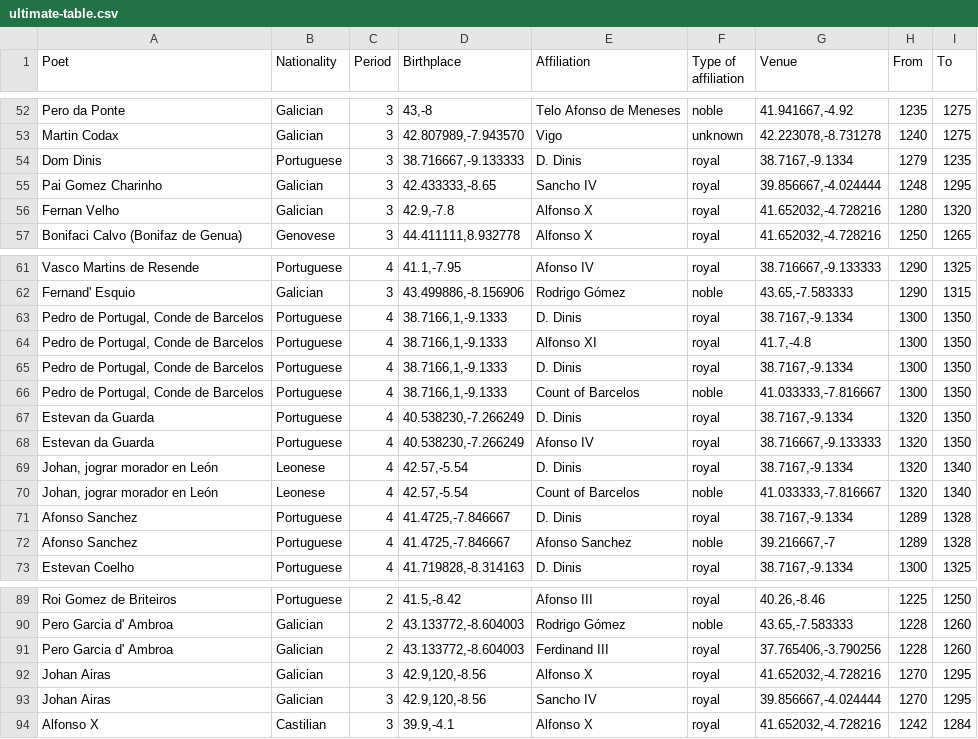
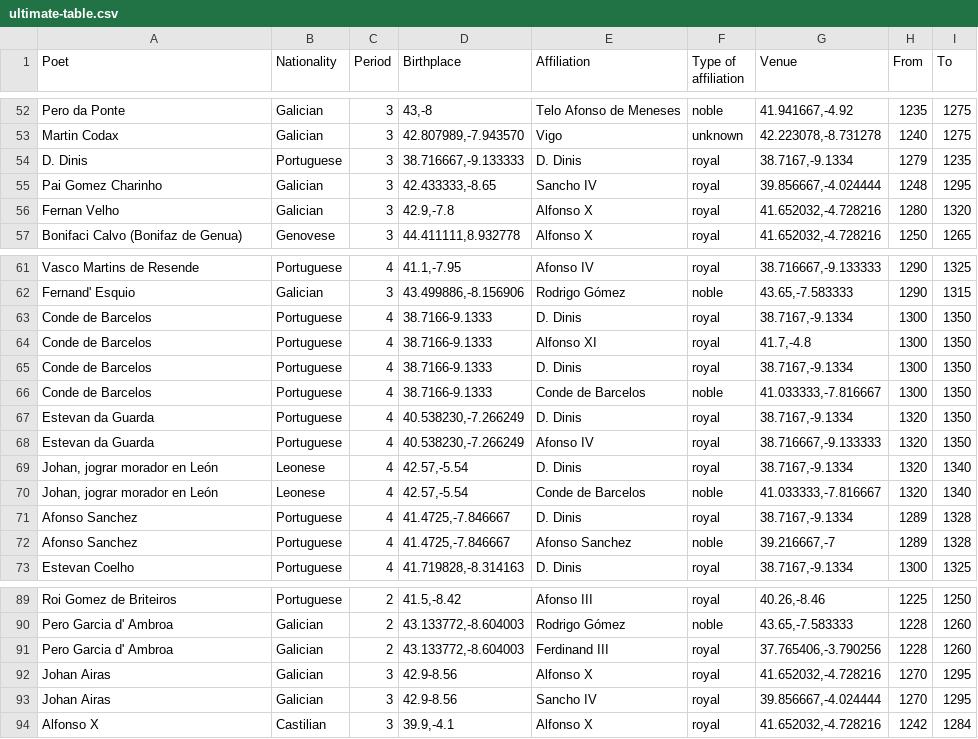
Before and after one commit to spb40/Iberian-Poets, a CSV file: Palladio/text-files/ultimate-table.csv, drawn as a sheet; only a part is shown, gaps mark what is left out.

Commit message:
Palladio corrections

```diff
--- a/Palladio/text-files/ultimate-table.csv
+++ b/Palladio/text-files/ultimate-table.csv
@@ -53,3 +53,3 @@ Pero da Ponte;Galician;3;43,-8;Telo Afonso de Meneses;noble;41.941667,-4.92;1235
 Martin Codax;Galician;3;42.807989,-7.943570;Vigo;unknown;42.223078,-8.731278;1240;1275
-Dom Dinis;Portuguese;3;38.716667,-9.133333;D. Dinis;royal;38.7167,-9.1334;1279;1235
+D. Dinis;Portuguese;3;38.716667,-9.133333;D. Dinis;royal;38.7167,-9.1334;1279;1235
 Pai Gomez Charinho;Galician;3;42.433333,-8.65;Sancho IV;royal;39.856667,-4.024444;1248;1295
@@ -62,6 +62,6 @@ Vasco Martins de Resende;Portuguese;4;41.1,-7.95;Afonso IV;royal;38.716667,-9.13
 Fernand' Esquio;Galician;3;43.499886,-8.156906;Rodrigo Gómez;noble;43.65,-7.583333;1290;1315
-Pedro de Portugal, Conde de Barcelos;Portuguese;4;38.7166,1,-9.1333;D. Dinis;royal;38.7167,-9.1334;1300;1350
-Pedro de Portugal, Conde de Barcelos;Portuguese;4;38.7166,1,-9.1333;Alfonso XI;royal;41.7,-4.8;1300;1350
-Pedro de Portugal, Conde de Barcelos;Portuguese;4;38.7166,1,-9.1333;D. Dinis;royal;38.7167,-9.1334;1300;1350
-Pedro de Portugal, Conde de Barcelos;Portuguese;4;38.7166,1,-9.1333;Count of Barcelos;noble;41.033333,-7.816667;1300;1350
+Conde de Barcelos;Portuguese;4;38.7166-9.1333;D. Dinis;royal;38.7167,-9.1334;1300;1350
+Conde de Barcelos;Portuguese;4;38.7166-9.1333;Alfonso XI;royal;41.7,-4.8;1300;1350
+Conde de Barcelos;Portuguese;4;38.7166-9.1333;D. Dinis;royal;38.7167,-9.1334;1300;1350
+Conde de Barcelos;Portuguese;4;38.7166-9.1333;Conde de Barcelos;noble;41.033333,-7.816667;1300;1350
 Estevan da Guarda;Portuguese;4;40.538230,-7.266249;D. Dinis;royal;38.7167,-9.1334;1320;1350
@@ -69,3 +69,3 @@ Estevan da Guarda;Portuguese;4;40.538230,-7.266249;Afonso IV;royal;38.716667,-9.
 Johan, jograr morador en León;Leonese;4;42.57,-5.54;D. Dinis;royal;38.7167,-9.1334;1320;1340
-Johan, jograr morador en León;Leonese;4;42.57,-5.54;Count of Barcelos;noble;41.033333,-7.816667;1320;1340
+Johan, jograr morador en León;Leonese;4;42.57,-5.54;Conde de Barcelos;noble;41.033333,-7.816667;1320;1340
 Afonso Sanchez;Portuguese;4;41.4725,-7.846667;D. Dinis;royal;38.7167,-9.1334;1289;1328
@@ -91,4 +91,4 @@ Pero Garcia d' Ambroa;Galician;2;43.133772,-8.604003;Rodrigo Gómez;noble;43.65,
 Pero Garcia d' Ambroa;Galician;2;43.133772,-8.604003;Ferdinand III;royal;37.765406,-3.790256;1228;1260
-Johan Airas;Galician;3;42.9,120,-8.56;Alfonso X;royal;41.652032,-4.728216;1270;1295
-Johan Airas;Galician;3;42.9,120,-8.56;Sancho IV;royal;39.856667,-4.024444;1270;1295
+Johan Airas;Galician;3;42.9-8.56;Alfonso X;royal;41.652032,-4.728216;1270;1295
+Johan Airas;Galician;3;42.9-8.56;Sancho IV;royal;39.856667,-4.024444;1270;1295
 Alfonso X;Castilian;3;39.9,-4.1;Alfonso X;royal;41.652032,-4.728216;1242;1284
```
